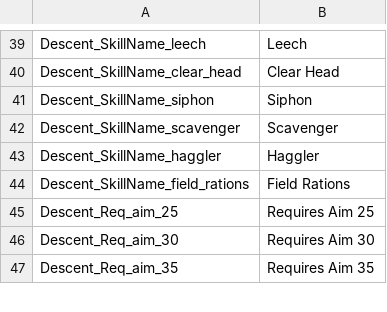
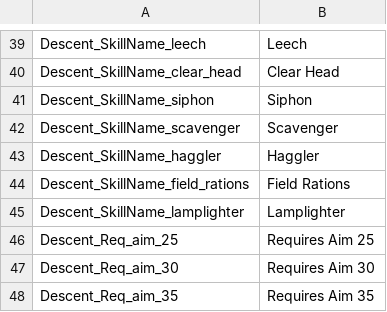
Before and after one commit to muflub/source-sdk-sharp, a TSV file: docs/plans/tokens-content.tsv, drawn as a sheet; only a part is shown, gaps mark what is left out.

```diff
--- a/docs/plans/tokens-content.tsv
+++ b/docs/plans/tokens-content.tsv
@@ -44,2 +44,3 @@ Descent_SkillName_haggler	Haggler
 Descent_SkillName_field_rations	Field Rations
+Descent_SkillName_lamplighter	Lamplighter
 Descent_Req_aim_25	Requires Aim 25
```
Also changed, not shown: 39 other files.
